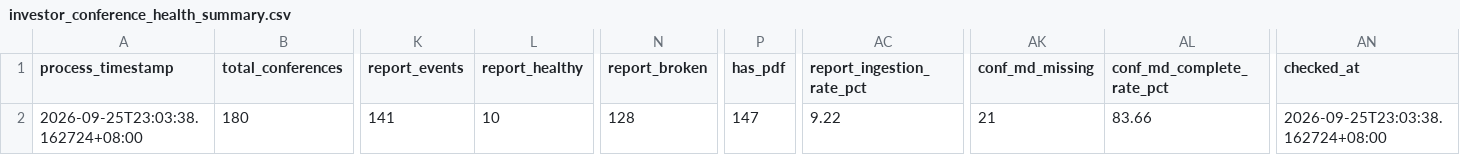
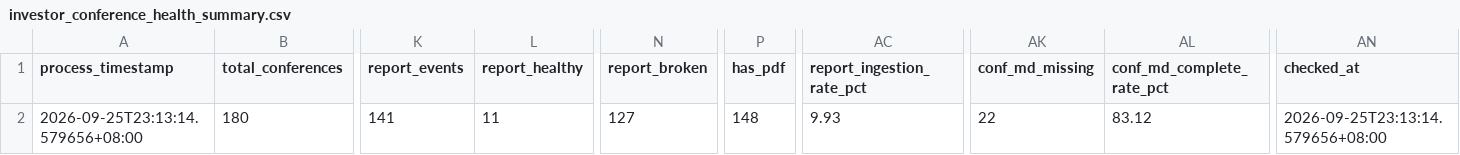
Before and after one commit to wenchiehlee-money/InvestorConference, a CSV file: data/reports/investor_conference_health_summary.csv, drawn as a sheet; only a part is shown, gaps mark what is left out; the diff names each change by its address in the sheet, - before the commit and + after, or states it on an @@ line.

```diff
--- a/data/reports/investor_conference_health_summary.csv
+++ b/data/reports/investor_conference_health_summary.csv
-A2 (process_timestamp): 2026-09-25T23:03:38.162724+08:00
+A2 (process_timestamp): 2026-09-25T23:13:14.579656+08:00
-L2 (report_healthy): 10
+L2 (report_healthy): 11
-N2 (report_broken): 128
+N2 (report_broken): 127
-P2 (has_pdf): 147
+P2 (has_pdf): 148
-AC2 (report_ingestion_rate_pct): 9.22
+AC2 (report_ingestion_rate_pct): 9.93
-AK2 (conf_md_missing): 21
+AK2 (conf_md_missing): 22
-AL2 (conf_md_complete_rate_pct): 83.66
+AL2 (conf_md_complete_rate_pct): 83.12
-AN2 (checked_at): 2026-09-25T23:03:38.162724+08:00
+AN2 (checked_at): 2026-09-25T23:13:14.579656+08:00
```
Also changed, not shown: data/investor_material_matrix.csv, 7 other files.
